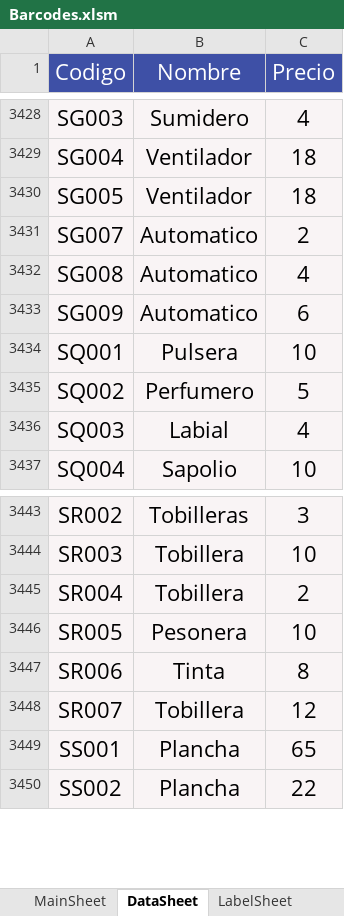
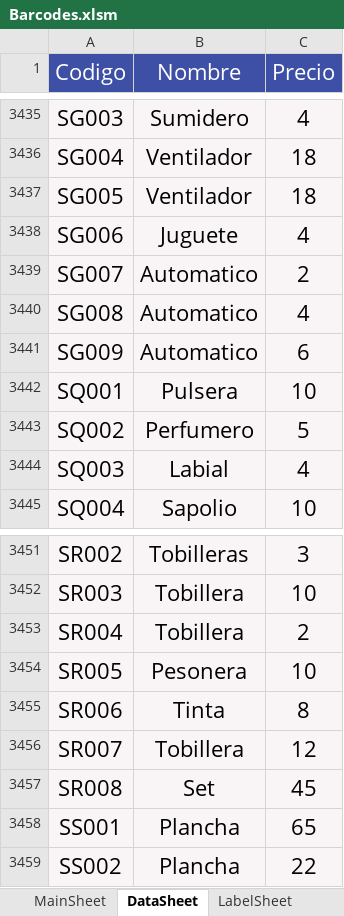
Before and after one commit to ivanquino1000/codebarPrintingTool, an Excel workbook: Src/Barcodes.xlsm, sheet DataSheet, drawn as a sheet; only a part is shown, gaps mark what is left out; values as stored, in another font and other column widths than the file's, no borders; the diff covers the shown part only; the diff names each change by its address in the sheet, - before the commit and + after, or states it on an @@ line.

```diff
--- a/Src/Barcodes.xlsm (sheet DataSheet)
+++ b/Src/Barcodes.xlsm (sheet DataSheet)
+row 3438: SG006 | Juguete | 4
+row 3457: SR008 | Set | 45
```
Also changed, not shown: 9 added rows and 2 edited cells elsewhere in this sheet, sheet MainSheet, sheet LabelSheet, charts or pictures, Config/items.xlsx, SessionBackup/LastSessionItems.xlsx, 2 other files.
